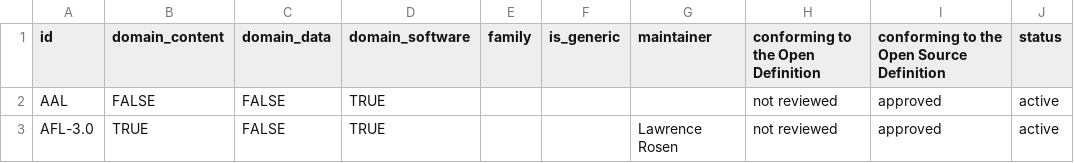
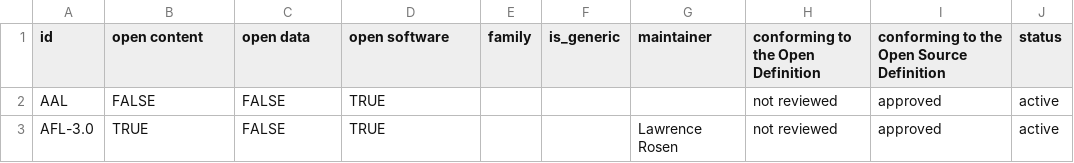
Before and after one commit to okfn/licenses, a CSV file: licenses.csv, drawn as a sheet; only a part is shown; the diff names each change by its address in the sheet, - before the commit and + after, or states it on an @@ line.

Commit message:
Update licenses.csv

```diff
--- a/licenses.csv
+++ b/licenses.csv
-B1: domain_content
+B1: open content
-C1: domain_data
+C1: open data
-D1: domain_software
+D1: open software
```
